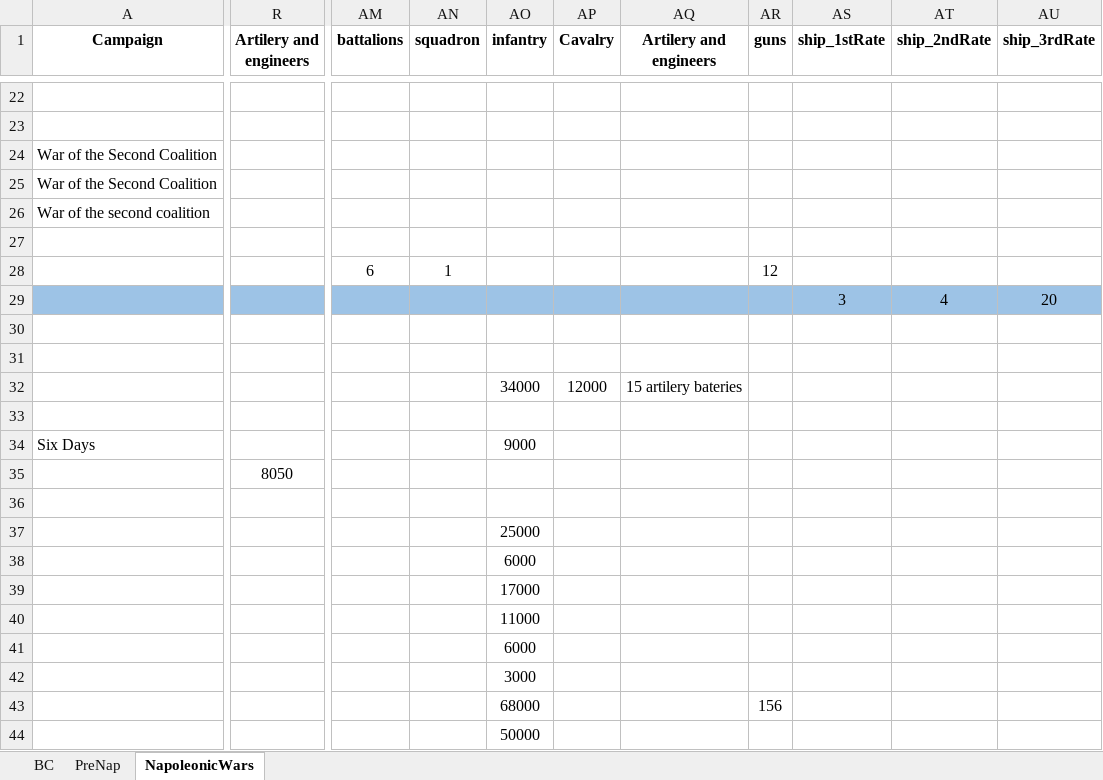
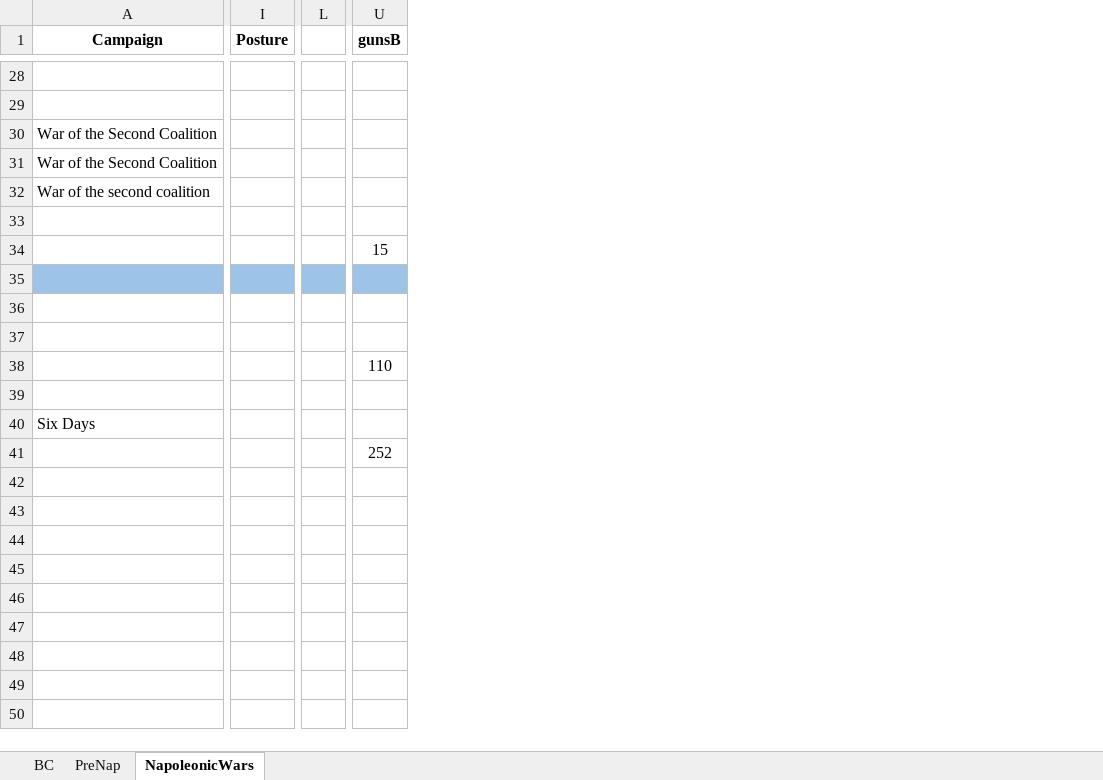
Before and after one commit to GurkanGitHub/PhD, an Excel workbook: war_index.xlsx, sheet NapoleonicWars, drawn as a sheet; only a part is shown, gaps mark what is left out; values as stored, in another font and other column widths than the file's, no borders; removed rows and columns are numbered as before the commit, all else as after; the diff covers the shown part only; the diff names each change by its address in the sheet, - before the commit and + after, or states it on an @@ line.

```diff
--- a/war_index.xlsx (sheet NapoleonicWars)
+++ b/war_index.xlsx (sheet NapoleonicWars)
+column I (Posture), empty
+column L, empty
-column R (Artilery and engineers), row 35: 8050
+column U (gunsB), rows 34-41: 15 |  |  |  | 110 |  |  | 252
-column AM (battalions), row 28: 6
-column AN (squadron), row 28: 1
-column AO (infantry), rows 32-44: 34000 |  | 9000 |  |  | 25000 | 6000 | 17000 | 11000 | 6000 | 3000 | 68000 | 50000
-column AP (Cavalry), row 32: 12000
-column AQ (Artilery and engineers), row 32: 15 artilery bateries
-column AR (guns), rows 28-43: 12 |  |  |  |  |  |  |  |  |  |  |  |  |  |  | 156
-column AS (ship_1stRate), row 29: 3
-column AT (ship_2ndRate), row 29: 4
-column AU (ship_3rdRate), row 29: 20
```
Also changed, not shown: 6 added rows, 1 added column, 15 removed columns, 18 edited cells, cell formats and merged cells elsewhere in this sheet, sheet PreNap, 3 other files.
